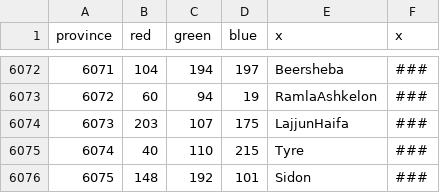
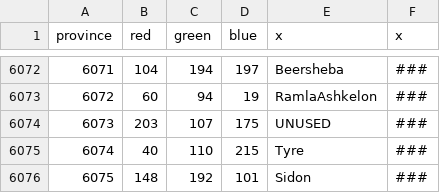
Before and after one commit to myzael/beyond-typus-personal-tweaks, a CSV file: map/definition.csv, drawn as a sheet; only a part is shown, gaps mark what is left out.

Commit message:
Al-Lajjun Removed

```diff
--- a/map/definition.csv
+++ b/map/definition.csv
@@ -6073,3 +6073,3 @@ province;red;green;blue;x;x
 6072;60;94;19;RamlaAshkelon;###
-6073;203;107;175;LajjunHaifa;###
+6073;203;107;175;UNUSED;###
 6074;40;110;215;Tyre;###
```
Also changed, not shown: 22 other files.
